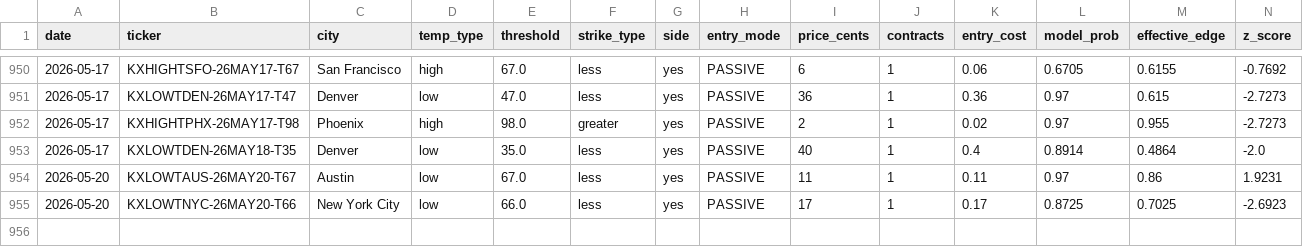
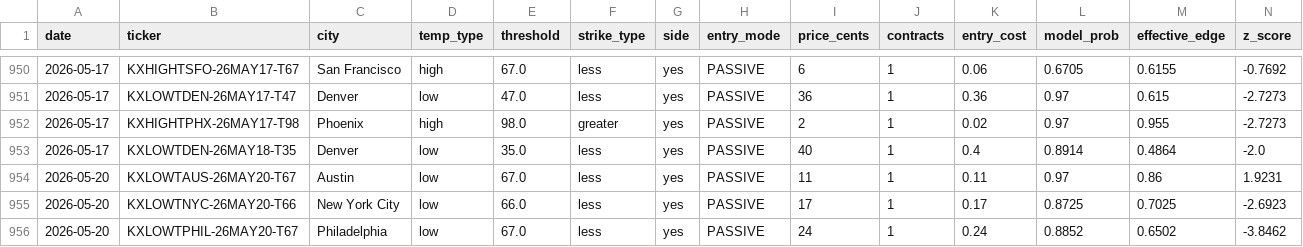
Before and after one commit to alexgarrison2/KalshiBotClaude, a CSV file: data/trades.csv, drawn as a sheet; only a part is shown, gaps mark what is left out; rows hold the shown columns only; the diff names each change by its address in the sheet, - before the commit and + after, or states it on an @@ line.

Commit message:
auto: trade log update

```diff
--- a/data/trades.csv
+++ b/data/trades.csv
+row 956: 2026-05-20 | KXLOWTPHIL-26MAY20-T67 | Philadelphia | low | 67.0 | less | yes | PASSIVE | 24 | 1 | 0.24 | 0.8852 | 0.6502 | -3.8462
```
